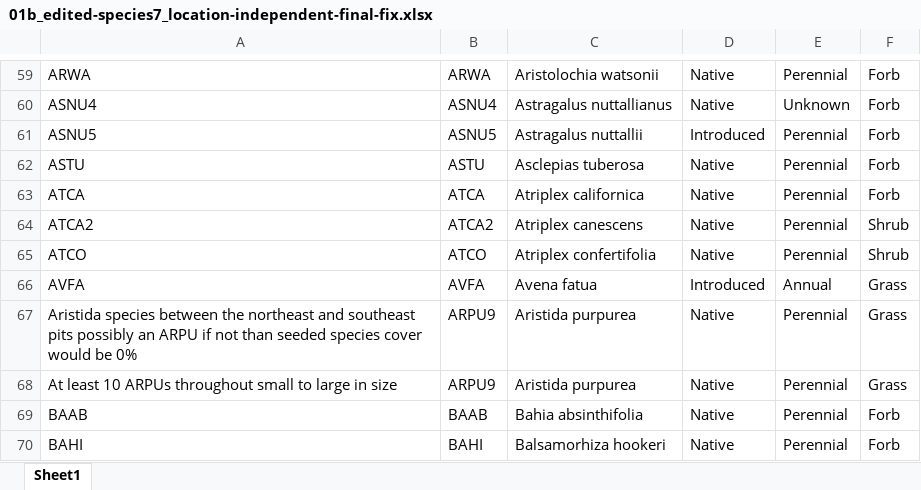
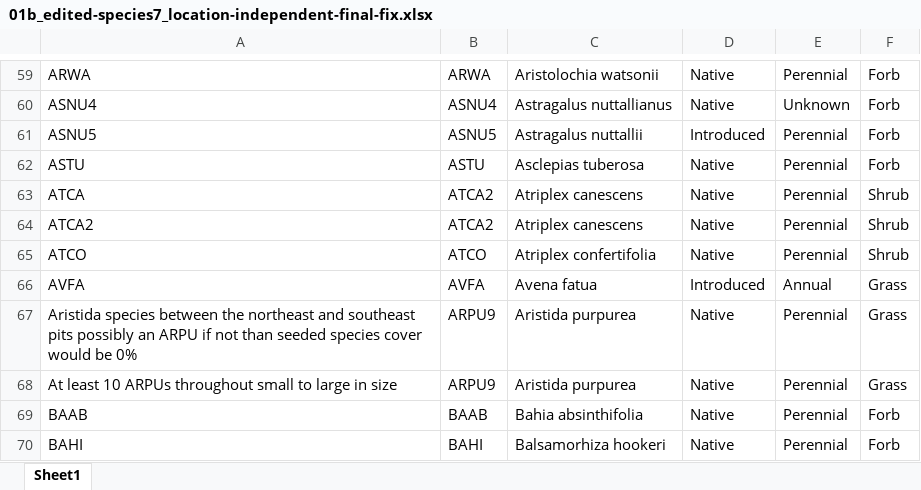
Before and after one commit to lossanna/RestoreNet, an Excel workbook: data/data-wrangling-intermediate/01b_edited-species7_location-independent-final-fix.xlsx, sheet Sheet1, drawn as a sheet; only a part is shown, gaps mark what is left out; values as stored, in another font and other column widths than the file's, no borders; charts and pictures not drawn; the diff names each change by its address in the sheet, - before the commit and + after, or states it on an @@ line.

Commit message:
Had to change ATCA/ATCA2 in edited-species7.csv also

```diff
--- a/data/data-wrangling-intermediate/01b_edited-species7_location-independent-final-fix.xlsx (sheet Sheet1)
+++ b/data/data-wrangling-intermediate/01b_edited-species7_location-independent-final-fix.xlsx (sheet Sheet1)
-B63: ATCA
+B63: ATCA2
-C63: Atriplex californica
+C63: Atriplex canescens
-F63: Forb
+F63: Shrub
```
Also changed, not shown: 3 other files.
